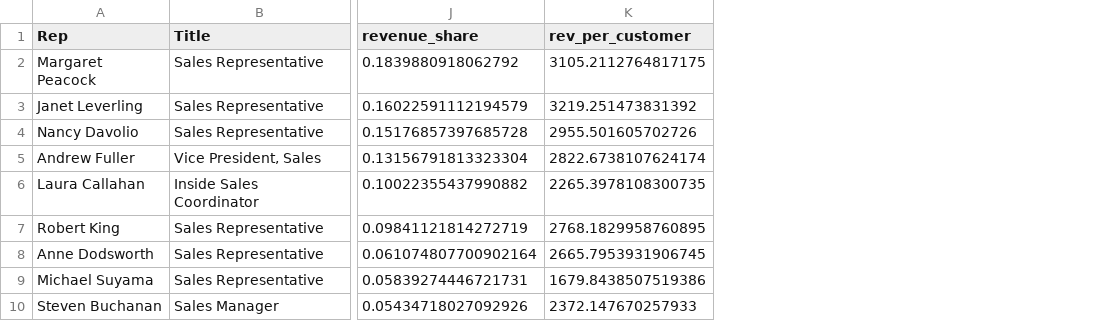
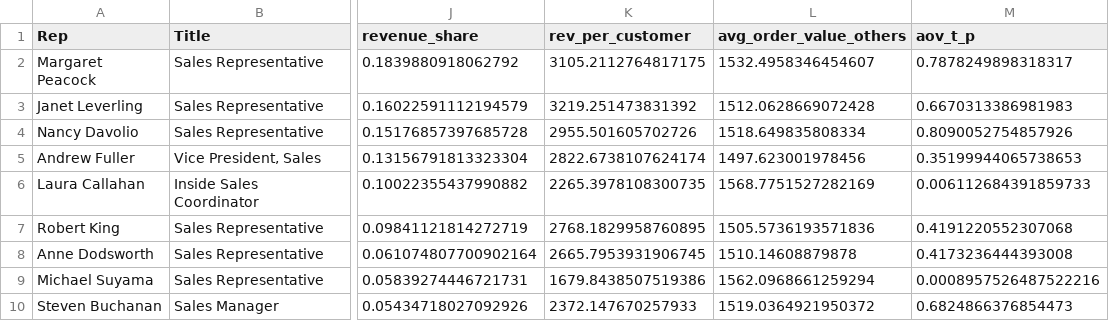
Before and after one commit to as-159/15.561-hw3, a CSV file: outputs/q2_reps.csv, drawn as a sheet; only a part is shown, gaps mark what is left out; the diff names each change by its address in the sheet, - before the commit and + after, or states it on an @@ line.

Commit message:
Update rep and pair tables with new test results

```diff
--- a/outputs/q2_reps.csv
+++ b/outputs/q2_reps.csv
+column L (avg_order_value_others), rows 2-10: 1532.4958346454607 | 1512.0628669072428 | 1518.649835808334 | 1497.623001978456 | 1568.7751527282169 | 1505.5736193571836 | 1510.14608879878 | 1562.0968661259294 | 1519.0364921950372
+column M (aov_t_p), rows 2-10: 0.7878249898318317 | 0.6670313386981983 | 0.8090052754857926 | 0.35199944065738653 | 0.006112684391859733 | 0.4191220552307068 | 0.4173236444393008 | 0.0008957526487522216 | 0.6824866376854473
```
Also changed, not shown: outputs/q3_pairs.csv.
